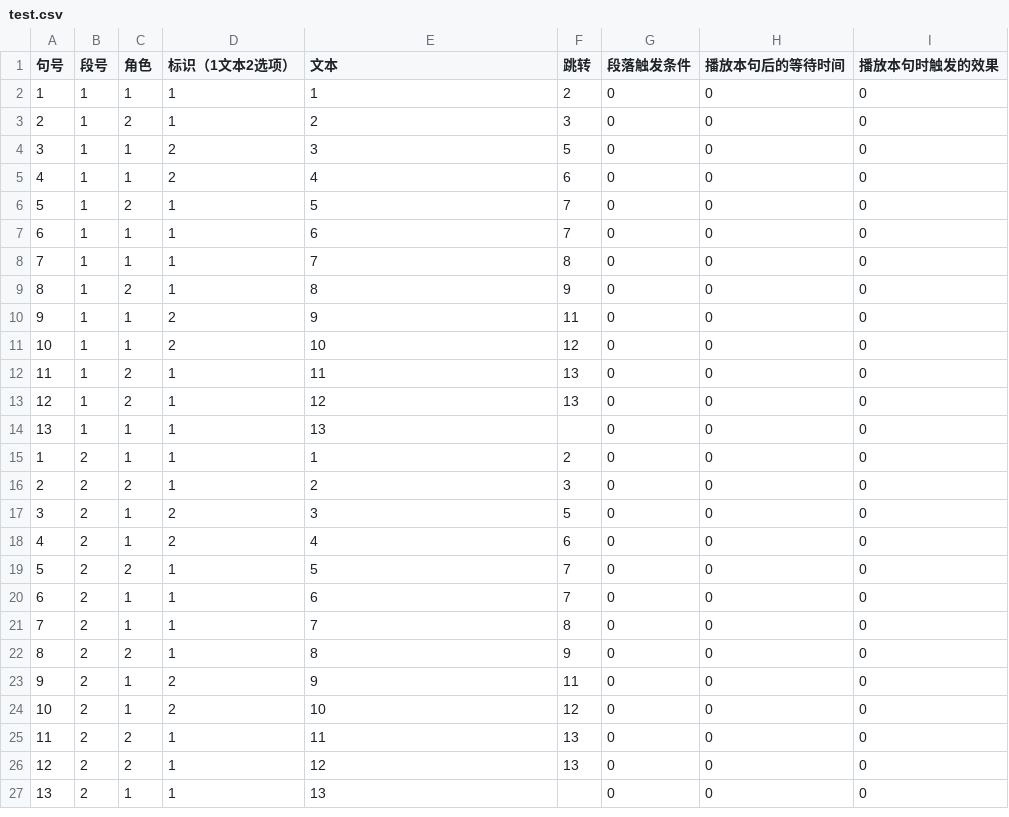
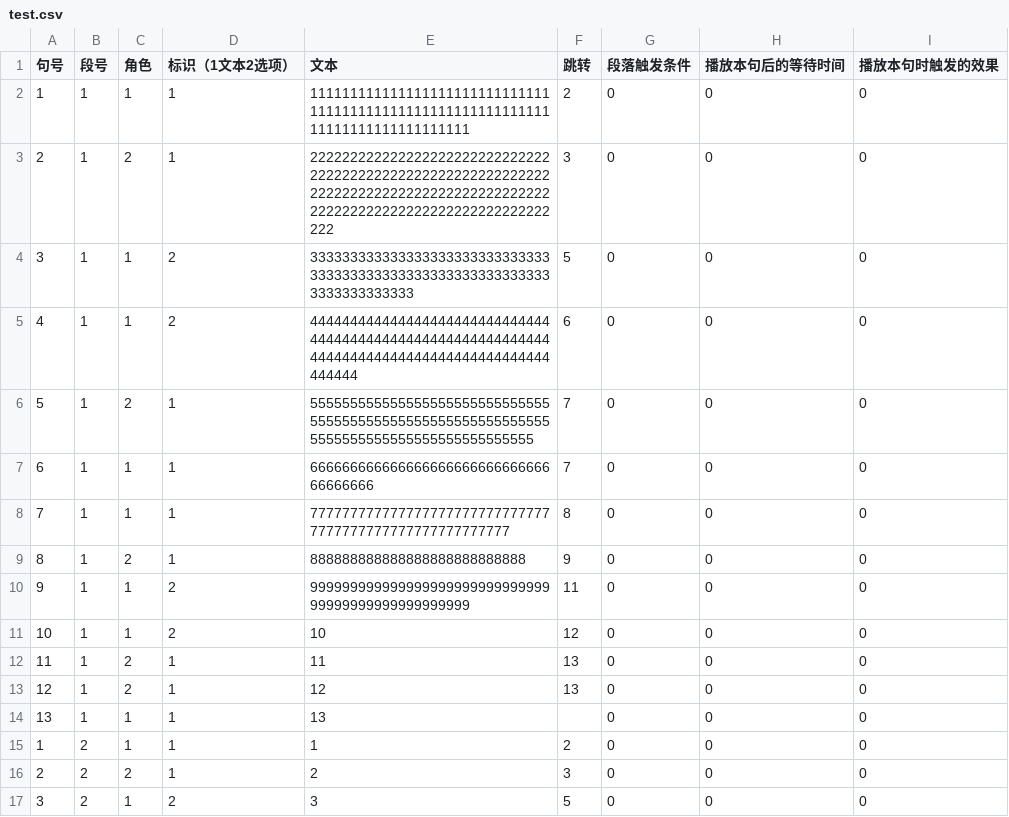
Before and after one commit to Cindyxj1011001101/WindowsSurvival, a CSV file: Assets/Resources/CSV/test.csv, drawn as a sheet; only a part is shown; the shorter side is filled out with more unchanged rows.

```diff
--- a/Assets/Resources/CSV/test.csv
+++ b/Assets/Resources/CSV/test.csv
@@ -1,11 +1,11 @@
 句号,段号,角色,标识（1文本2选项）,文本,跳转,段落触发条件,播放本句后的等待时间,播放本句时触发的效果
-1,1,1,1,1,2,0,0,0
-2,1,2,1,2,3,0,0,0
-3,1,1,2,3,5,0,0,0
-4,1,1,2,4,6,0,0,0
-5,1,2,1,5,7,0,0,0
-6,1,1,1,6,7,0,0,0
-7,1,1,1,7,8,0,0,0
-8,1,2,1,8,9,0,0,0
-9,1,1,2,9,11,0,0,0
+1,1,1,1,11111111111111111111111111111111111111111111111111111111111111111111111111111111,2,0,0,0
+2,1,2,1,222222222222222222222222222222222222222222222222222222222222222222222222222222222222222222222222222222222222222222222222222,3,0,0,0
+3,1,1,2,3333333333333333333333333333333333333333333333333333333333333333333333333,5,0,0,0
+4,1,1,2,444444444444444444444444444444444444444444444444444444444444444444444444444444444444444444444444,6,0,0,0
+5,1,2,1,5555555555555555555555555555555555555555555555555555555555555555555555555555555555555555,7,0,0,0
+6,1,1,1,66666666666666666666666666666666666666,7,0,0,0
+7,1,1,1,7777777777777777777777777777777777777777777777777777777,8,0,0,0
+8,1,2,1,888888888888888888888888888,9,0,0,0
+9,1,1,2,99999999999999999999999999999999999999999999999999,11,0,0,0
 10,1,1,2,10,12,0,0,0
```
Also changed, not shown: 16 other files.
